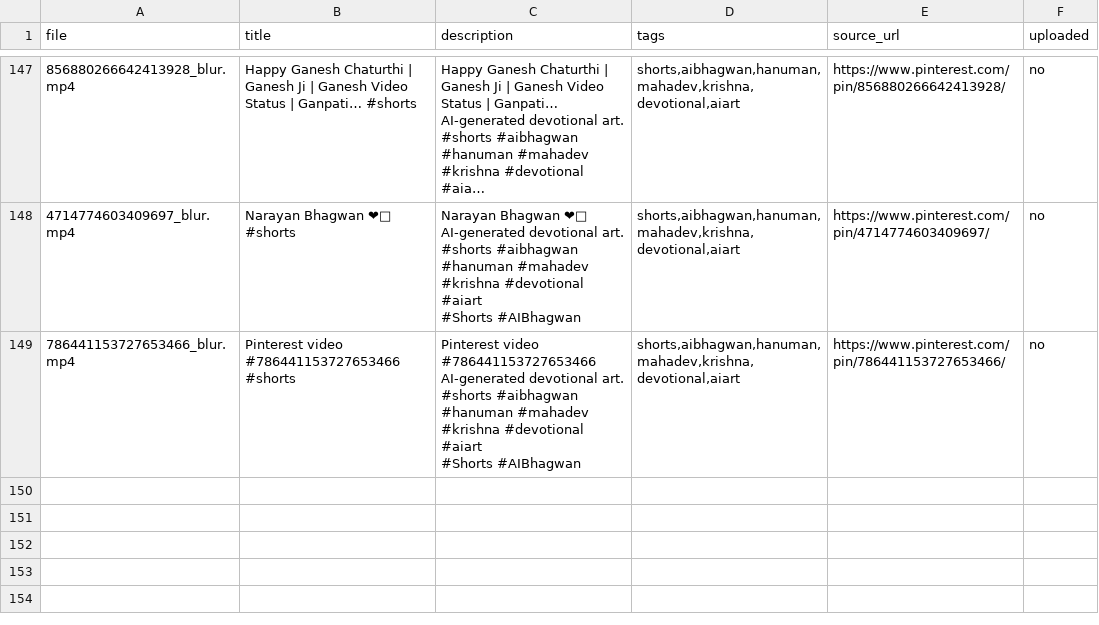
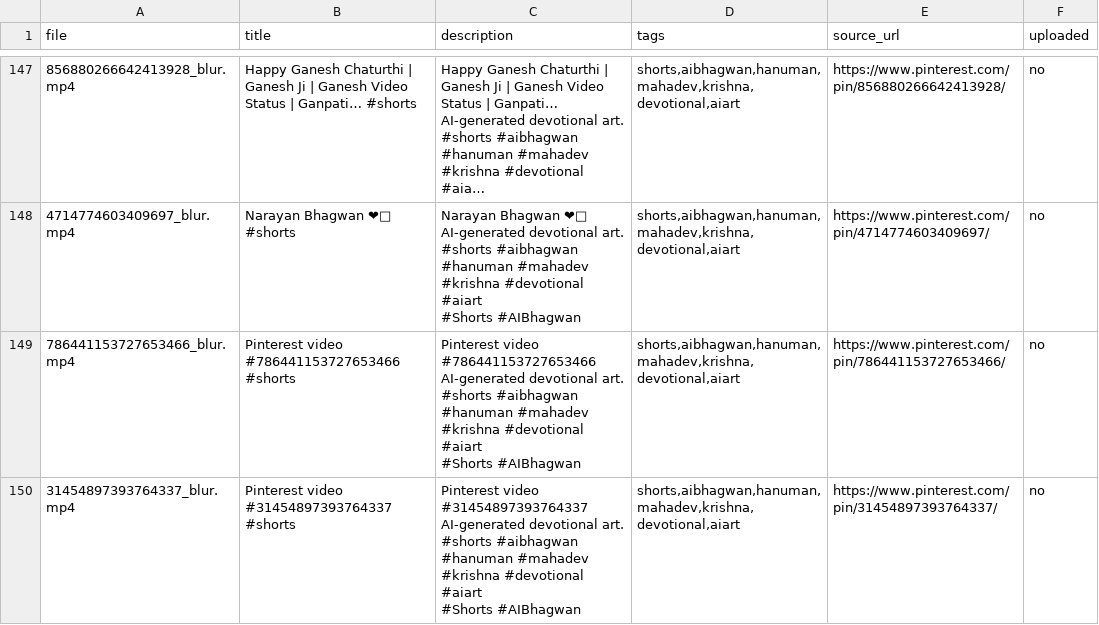
Before and after one commit to chetanJSPro/peace-reels-automation, a CSV file: pin2shorts/uploads.csv, drawn as a sheet; only a part is shown, gaps mark what is left out; long unchanged cells end in ….

```diff
--- a/pin2shorts/uploads.csv
+++ b/pin2shorts/uploads.csv
@@ -1037 +1037,8 @@ AI-generated devotional art.
 #Shorts #AIBhagwan","shorts,aibhagwan,hanuman,mahadev,krishna,devotional,aiart",https://www.pinterest.com/pin/786441153727653466/,no
+31454897393764337_blur.mp4,Pinterest video #31454897393764337 #shorts,"Pinterest video #31454897393764337
+
+AI-generated devotional art.
+
+#shorts #aibhagwan #hanuman #mahadev #krishna #devotional #aiart
+
+#Shorts #AIBhagwan","shorts,aibhagwan,hanuman,mahadev,krishna,devotional,aiart",https://www.pinterest.com/pin/31454897393764337/,no
```
Also changed, not shown: pin2shorts/manifest.csv, 2 other files.
